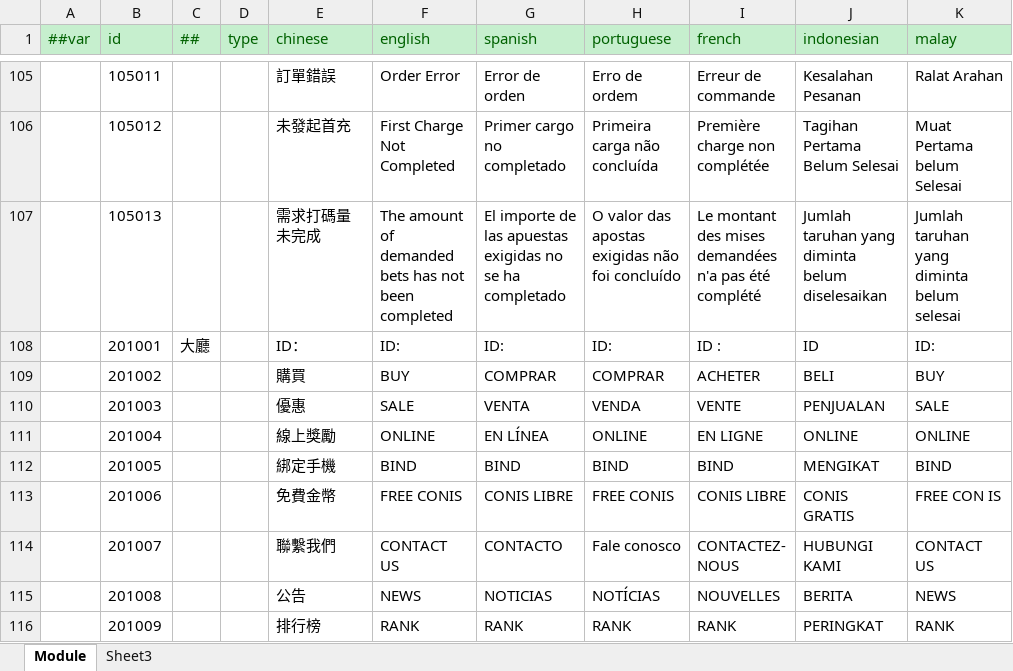
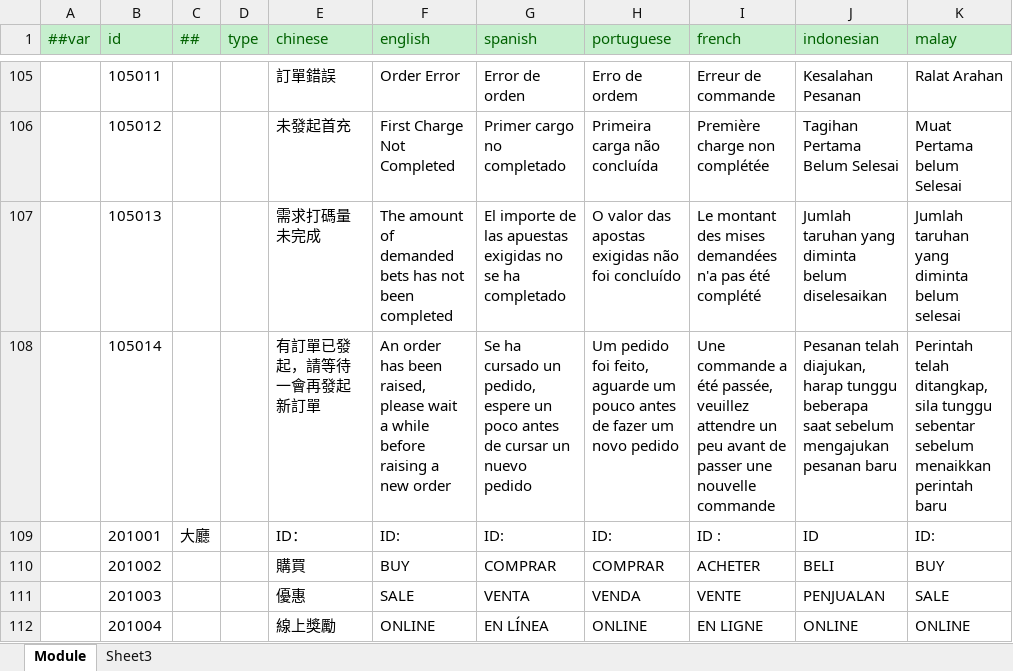
Before and after one commit to lyqilo/ClientConfig, an Excel workbook: LubanConfig/Datas/Localization.xlsx, sheet Module, drawn as a sheet; only a part is shown, gaps mark what is left out; the shorter side is filled out with more unchanged rows; values as stored, in another font and other column widths than the file's, no borders; the diff names each change by its address in the sheet, - before the commit and + after, or states it on an @@ line.

```diff
--- a/LubanConfig/Datas/Localization.xlsx (sheet Module)
+++ b/LubanConfig/Datas/Localization.xlsx (sheet Module)
+row 108:  | 105014 |  |  | 有訂單已發起，請等待一會再發起新訂單 | An order has been raised, please wait a while before raising a new order | Se ha cursado un pedido, espere un poco antes de cursar un nuevo pedido | Um pedido foi feito, aguarde um pouco antes de fazer um novo pedido | Une commande a été passée, veuillez attendre un peu avant de passer une nouvelle commande | Pesanan telah diajukan, harap tunggu beberapa saat sebelum mengajukan pesanan baru | Perintah telah ditangkap, sila tunggu sebentar sebelum menaikkan perintah baru
```
Also changed, not shown: 2 other files.
